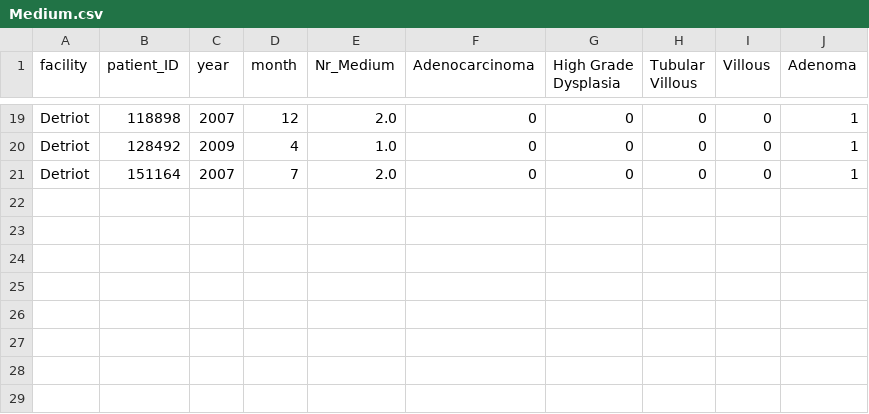
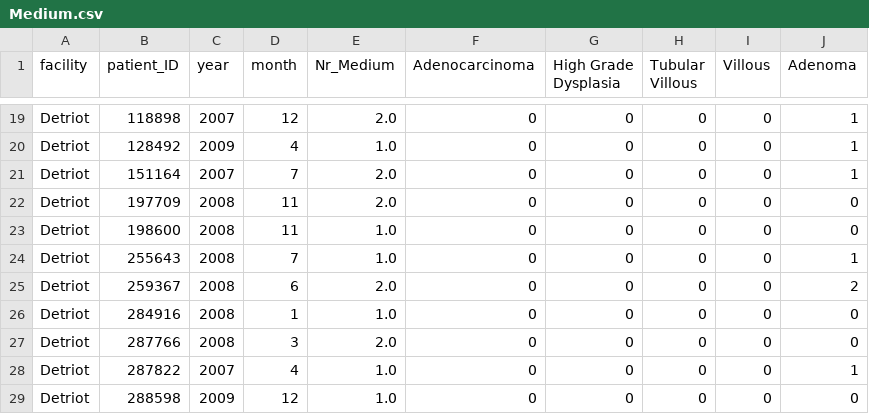
Before and after one commit to salman-/Colonoscopy, a CSV file: Code/datasets/Polyps/Medium.csv, drawn as a sheet; only a part is shown, gaps mark what is left out.

```diff
--- a/Code/datasets/Polyps/Medium.csv
+++ b/Code/datasets/Polyps/Medium.csv
@@ -21 +21,9 @@ Detriot,128492,2009,4,1.0,0,0,0,0,1
 Detriot,151164,2007,7,2.0,0,0,0,0,1
+Detriot,197709,2008,11,2.0,0,0,0,0,0
+Detriot,198600,2008,11,1.0,0,0,0,0,0
+Detriot,255643,2008,7,1.0,0,0,0,0,1
+Detriot,259367,2008,6,2.0,0,0,0,0,2
+Detriot,284916,2008,1,1.0,0,0,0,0,0
+Detriot,287766,2008,3,2.0,0,0,0,0,0
+Detriot,287822,2007,4,1.0,0,0,0,0,1
+Detriot,288598,2009,12,1.0,0,0,0,0,0
```
Also changed, not shown: Code/datasets/Final DT/MergedDT.csv, Code/datasets/Final_CleanedDT.csv, 9 other files.
